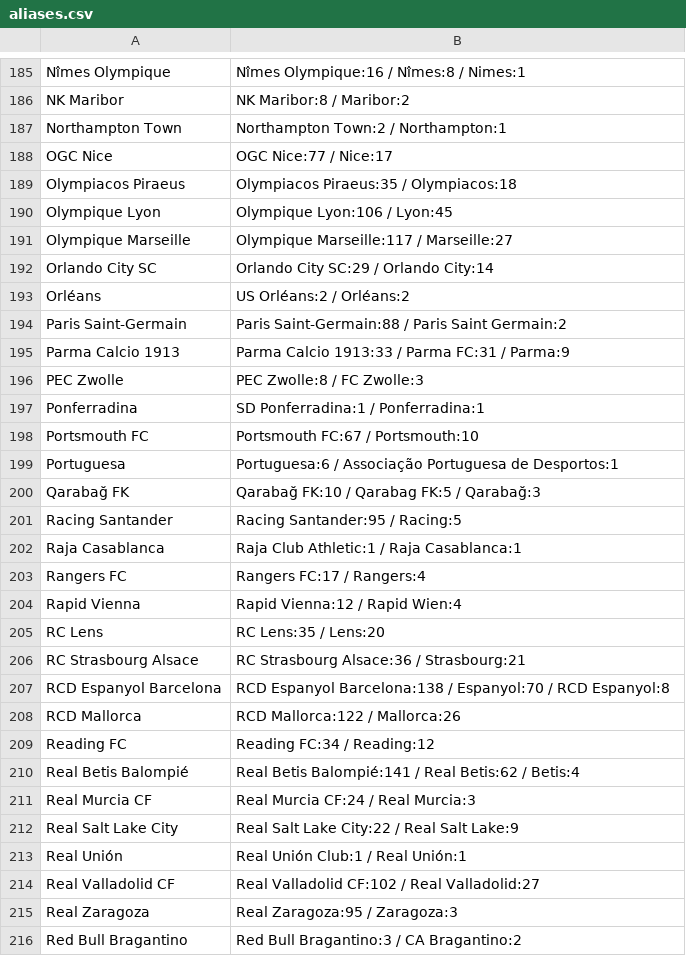
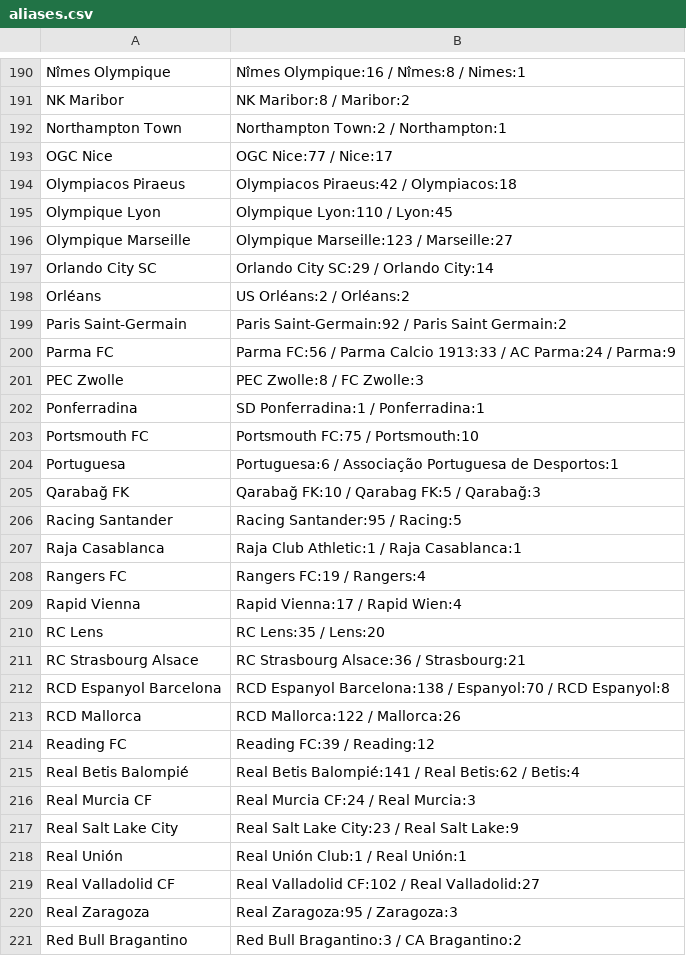
Before and after one commit to Juwon-Seo/soc, a CSV file: elo/aliases.csv, drawn as a sheet; only a part is shown, gaps mark what is left out; the diff covers the shown part only.

```diff
--- a/elo/aliases.csv
+++ b/elo/aliases.csv
@@ -188,12 +193,12 @@ Northampton Town,Northampton Town:2 / Northampton:1
 OGC Nice,OGC Nice:77 / Nice:17
-Olympiacos Piraeus,Olympiacos Piraeus:35 / Olympiacos:18
-Olympique Lyon,Olympique Lyon:106 / Lyon:45
-Olympique Marseille,Olympique Marseille:117 / Marseille:27
+Olympiacos Piraeus,Olympiacos Piraeus:42 / Olympiacos:18
+Olympique Lyon,Olympique Lyon:110 / Lyon:45
+Olympique Marseille,Olympique Marseille:123 / Marseille:27
 Orlando City SC,Orlando City SC:29 / Orlando City:14
 Orléans,US Orléans:2 / Orléans:2
-Paris Saint-Germain,Paris Saint-Germain:88 / Paris Saint Germain:2
-Parma Calcio 1913,Parma Calcio 1913:33 / Parma FC:31 / Parma:9
+Paris Saint-Germain,Paris Saint-Germain:92 / Paris Saint Germain:2
+Parma FC,Parma FC:56 / Parma Calcio 1913:33 / AC Parma:24 / Parma:9
 PEC Zwolle,PEC Zwolle:8 / FC Zwolle:3
 Ponferradina,SD Ponferradina:1 / Ponferradina:1
-Portsmouth FC,Portsmouth FC:67 / Portsmouth:10
+Portsmouth FC,Portsmouth FC:75 / Portsmouth:10
 Portuguesa,Portuguesa:6 / Associação Portuguesa de Desportos:1
@@ -202,4 +207,4 @@ Racing Santander,Racing Santander:95 / Racing:5
 Raja Casablanca,Raja Club Athletic:1 / Raja Casablanca:1
-Rangers FC,Rangers FC:17 / Rangers:4
-Rapid Vienna,Rapid Vienna:12 / Rapid Wien:4
+Rangers FC,Rangers FC:19 / Rangers:4
+Rapid Vienna,Rapid Vienna:17 / Rapid Wien:4
 RC Lens,RC Lens:35 / Lens:20
@@ -208,6 +213,6 @@ RCD Espanyol Barcelona,RCD Espanyol Barcelona:138 / Espanyol:70 / RCD Espanyol:8
 RCD Mallorca,RCD Mallorca:122 / Mallorca:26
-Reading FC,Reading FC:34 / Reading:12
+Reading FC,Reading FC:39 / Reading:12
 Real Betis Balompié,Real Betis Balompié:141 / Real Betis:62 / Betis:4
 Real Murcia CF,Real Murcia CF:24 / Real Murcia:3
-Real Salt Lake City,Real Salt Lake City:22 / Real Salt Lake:9
+Real Salt Lake City,Real Salt Lake City:23 / Real Salt Lake:9
 Real Unión,Real Unión Club:1 / Real Unión:1
```
Also changed, not shown: 9 added rows, 3 removed rows and 115 edited cells elsewhere in this file, 21 other files.
